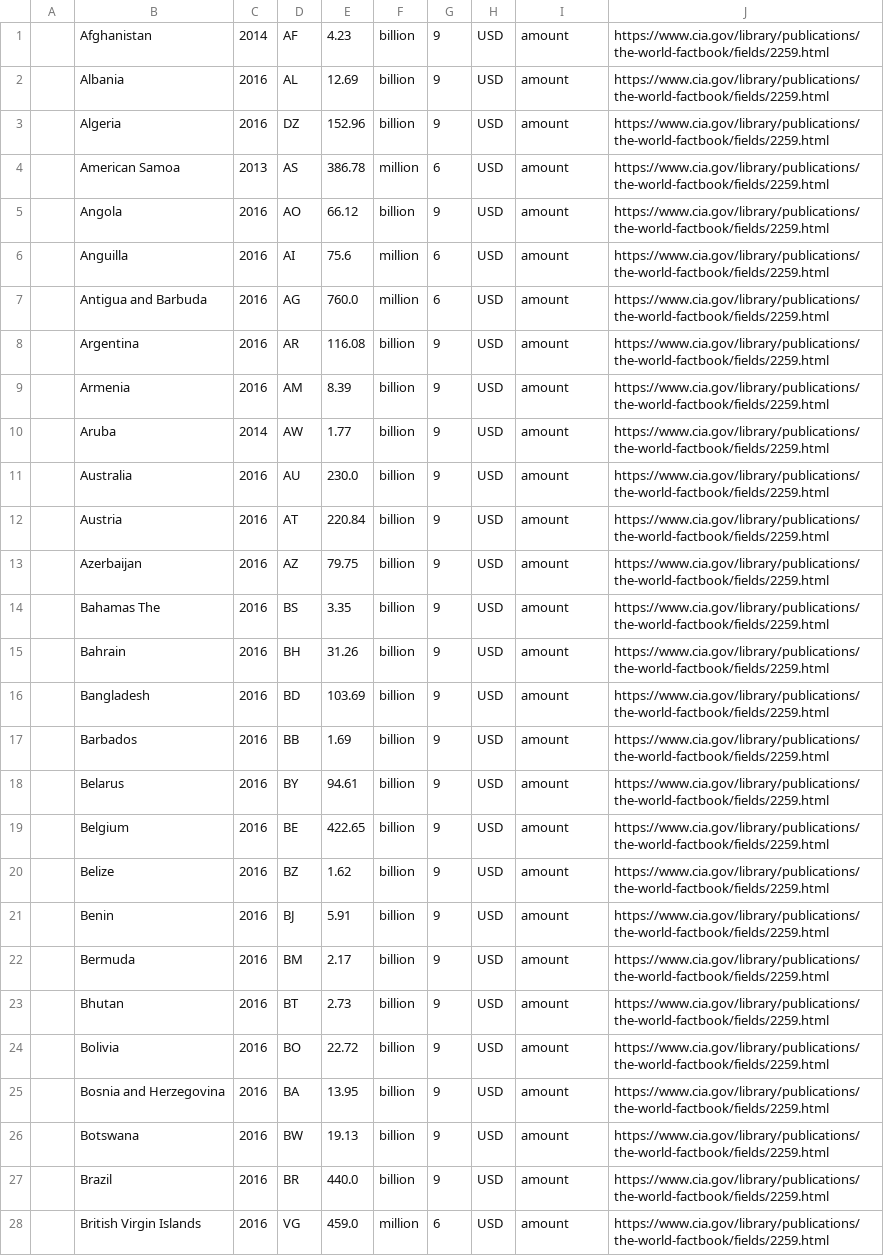
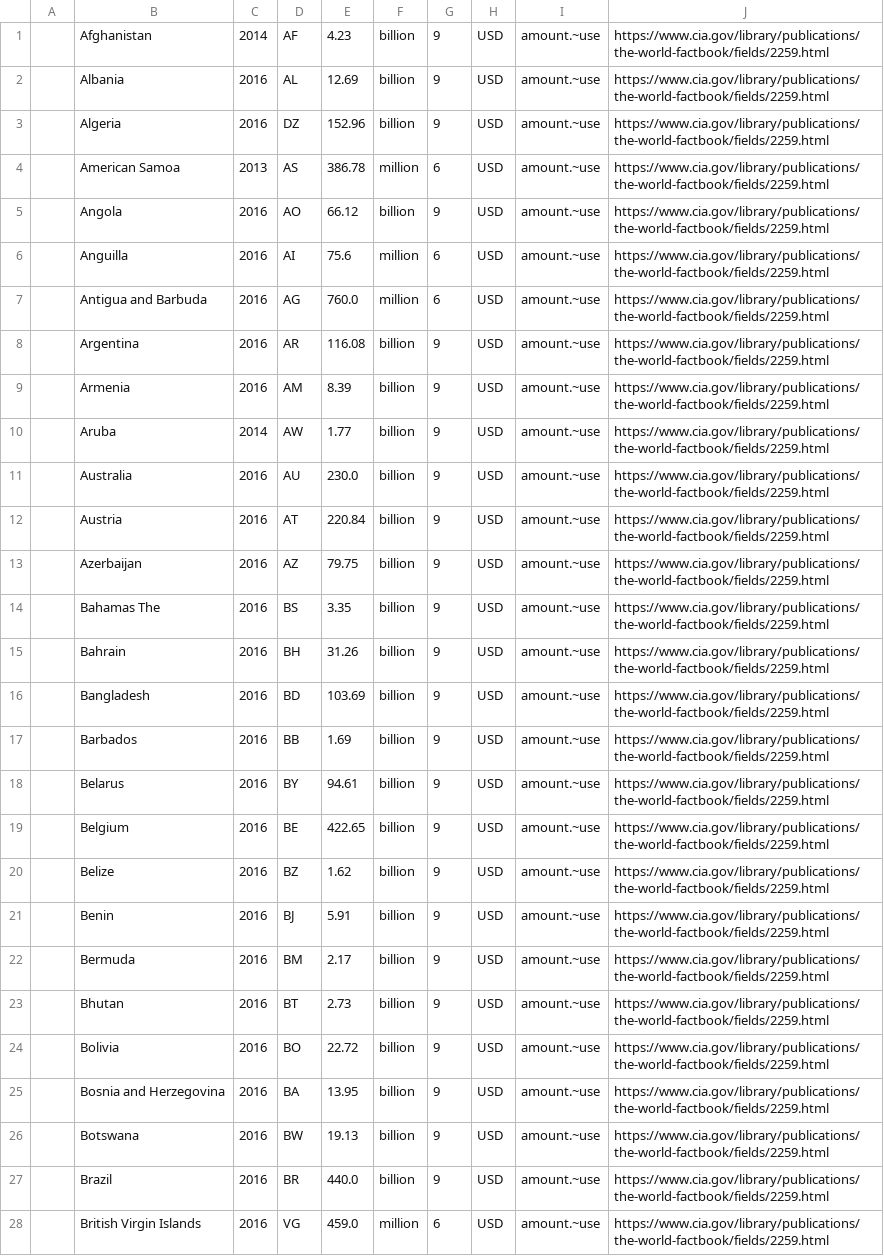
Before and after one commit to andrewcaelliott/my-first-blog, a CSV file: blog/data/Exports.csv, drawn as a sheet; only a part is shown; the diff covers the shown part only; the diff names each change by its address in the sheet, - before the commit and + after, or states it on an @@ line.

```diff
--- a/blog/data/Exports.csv
+++ b/blog/data/Exports.csv
-I1:I28: amount
+I1:I28: amount.~use
```
Also changed, not shown: 172 edited cells elsewhere in this file, blog/data/Agriculture.csv, blog/data/GovExp.csv, 13 other files.
